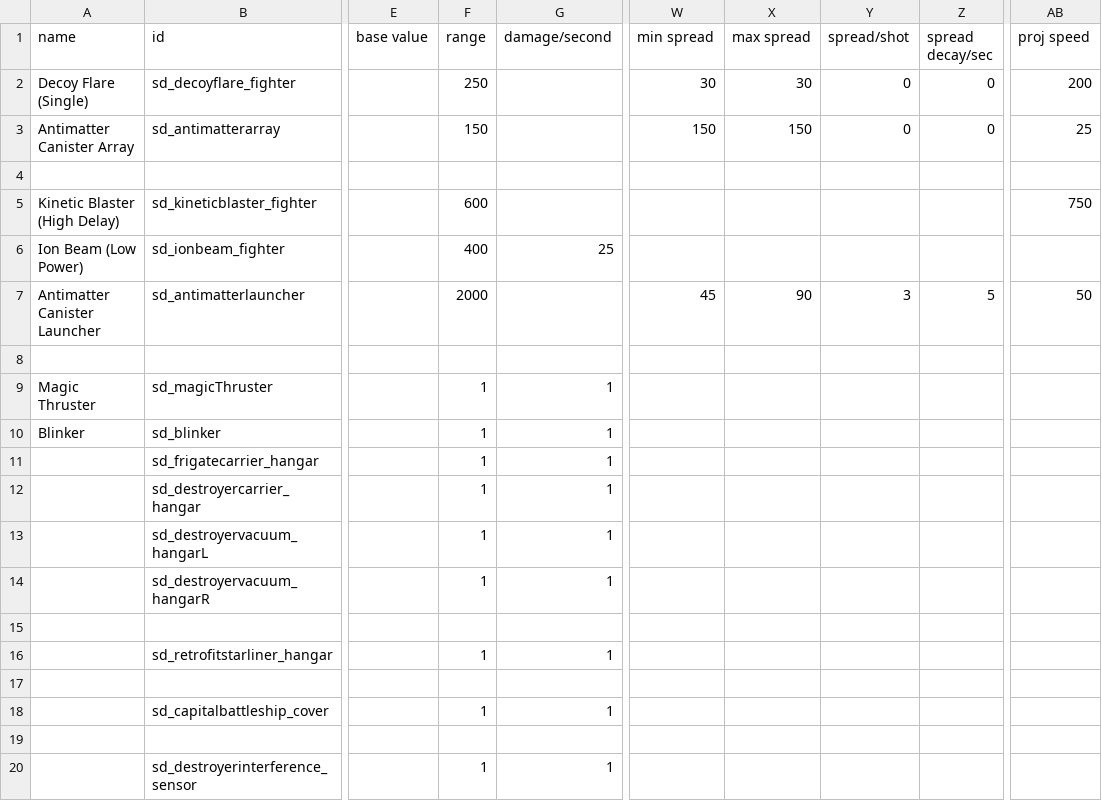
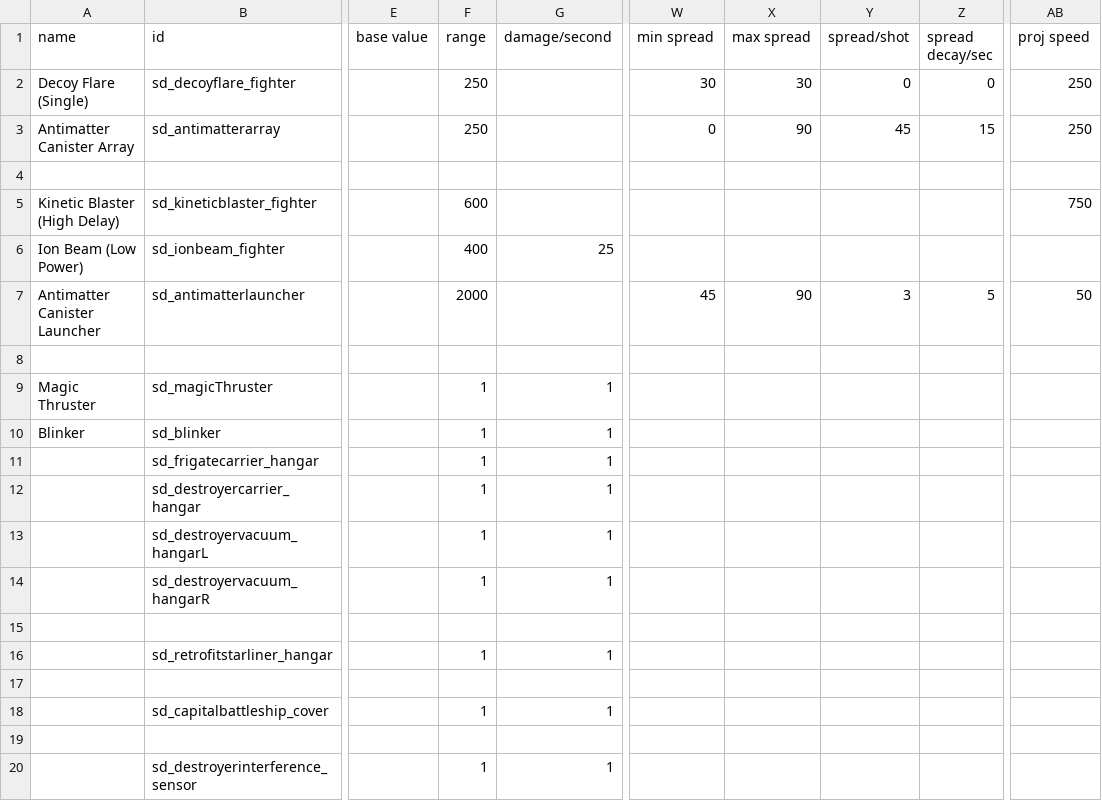
Before and after one commit to Sorrydough/Doughsector, a CSV file: data/weapons/weapon_data.csv, drawn as a sheet; only a part is shown, gaps mark what is left out; the diff names each change by its address in the sheet, - before the commit and + after, or states it on an @@ line.

```diff
--- a/data/weapons/weapon_data.csv
+++ b/data/weapons/weapon_data.csv
-AB2 (proj speed): 200
+AB2 (proj speed): 250
-F3 (range): 150
+F3 (range): 250
-W3 (min spread): 150
+W3 (min spread): 0
-X3 (max spread): 150
+X3 (max spread): 90
-Y3 (spread/shot): 0
+Y3 (spread/shot): 45
-Z3 (spread decay/sec): 0
+Z3 (spread decay/sec): 15
-AB3 (proj speed): 25
+AB3 (proj speed): 250
```
Also changed, not shown: 3 other files.
